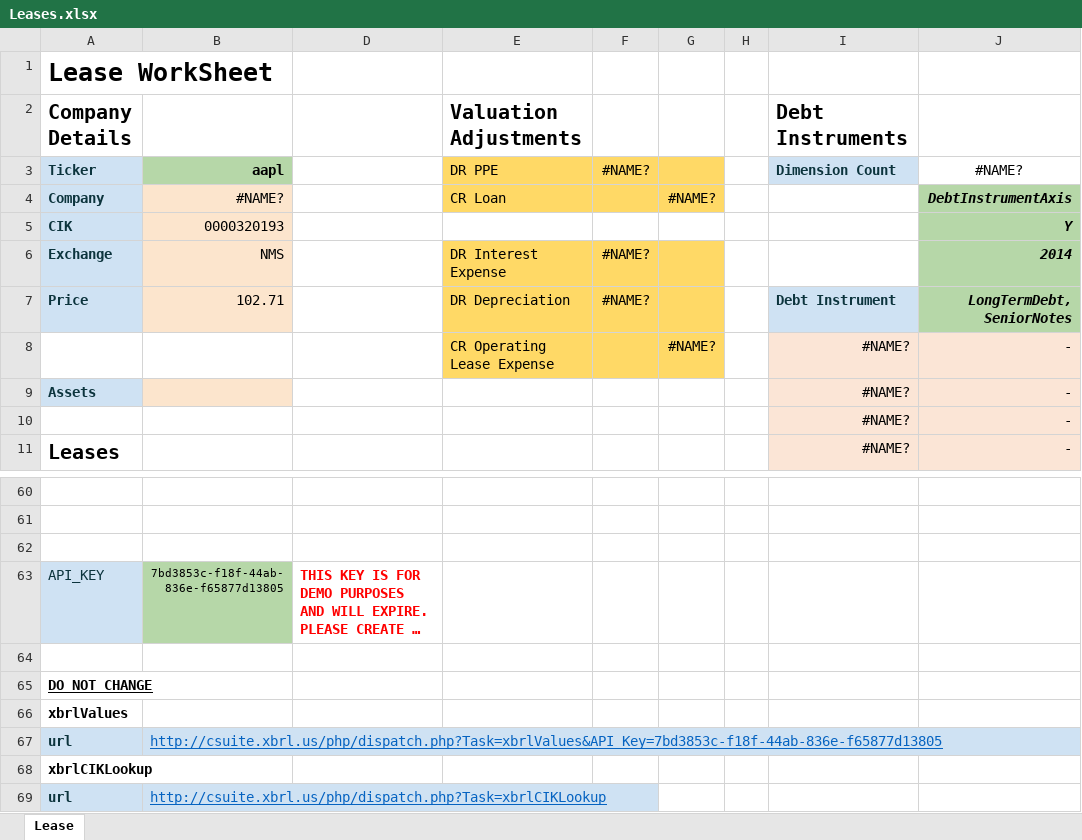
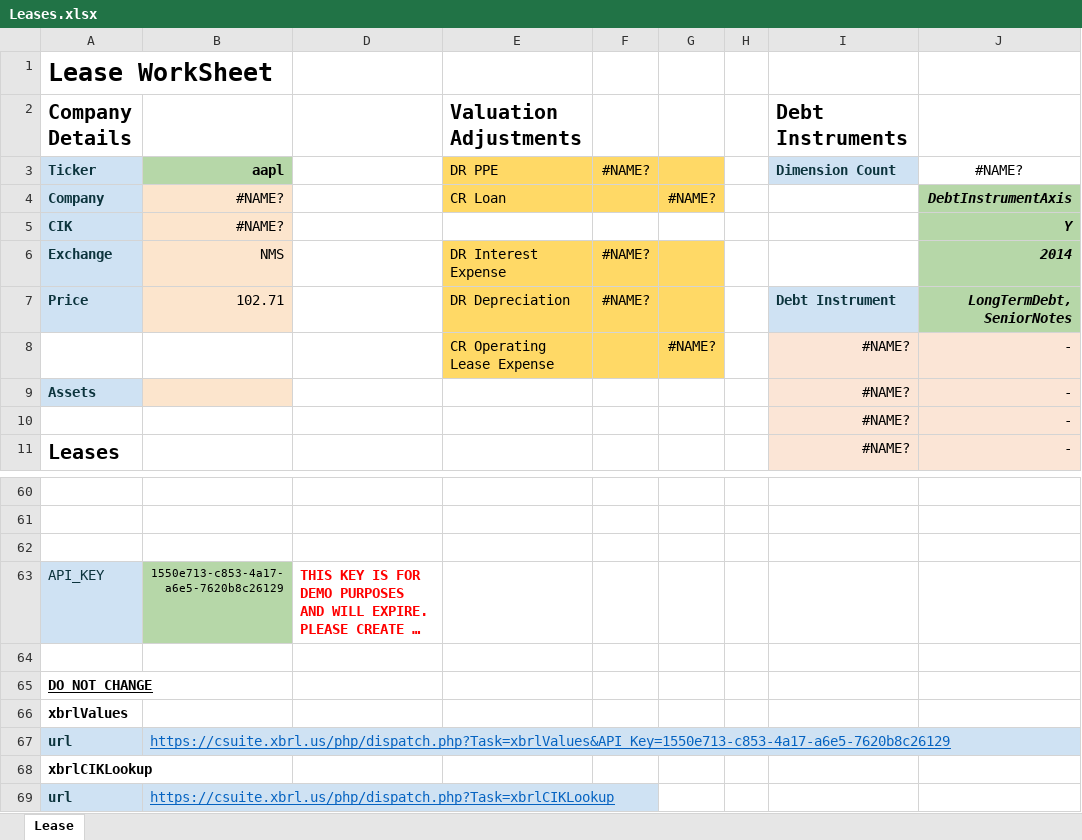
Before and after one commit to xbrlus/xbrl-api, an Excel workbook: templates/Leases.xlsx, sheet Lease, drawn as a sheet; only a part is shown, gaps mark what is left out; long unchanged cells end in …; values as stored, in another font and other column widths than the file's, no borders; the diff names each change by its address in the sheet, - before the commit and + after, or states it on an @@ line.

```diff
--- a/templates/Leases.xlsx (sheet Lease)
+++ b/templates/Leases.xlsx (sheet Lease)
-B5 (aapl): 0000320193
+B5 (aapl): #NAME?
-B63 (aapl): 7bd3853c-f18f-44ab-836e-f65877d13805
+B63 (aapl): 1550e713-c853-4a17-a6e5-7620b8c26129
-B67 (aapl): http://csuite.xbrl.us/php/dispatch.php?Task=xbrlValues&API_Key=7bd3853c-f18f-44ab-836e-f65877d13805
+B67 (aapl): https://csuite.xbrl.us/php/dispatch.php?Task=xbrlValues&API_Key=1550e713-c853-4a17-a6e5-7620b8c26129
-B69 (aapl): http://csuite.xbrl.us/php/dispatch.php?Task=xbrlCIKLookup
+B69 (aapl): https://csuite.xbrl.us/php/dispatch.php?Task=xbrlCIKLookup
```
Also changed, not shown: hidden cells, templates/BSCompare.xlsm, templates/BSCompare.xlsx, 1 other file.
